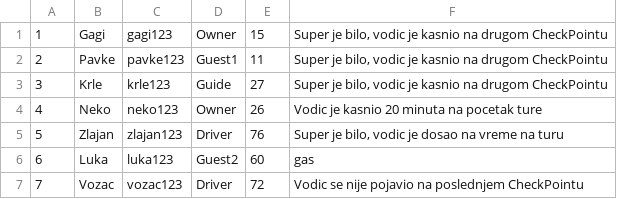
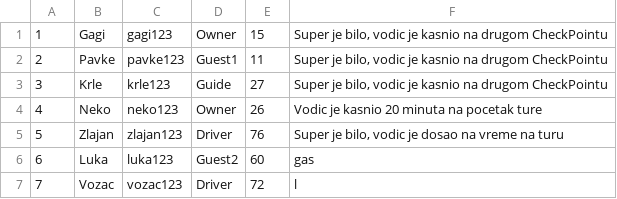
Before and after one commit to pavke02/booking-projekat, a CSV file: SIMS Booking/Resources/Data/users.csv, drawn as a sheet.

```diff
--- a/SIMS Booking/Resources/Data/users.csv
+++ b/SIMS Booking/Resources/Data/users.csv
@@ -6,2 +6,2 @@
 6|Luka|luka123|Guest2|60|gas
-7|Vozac|vozac123|Driver|72|Vodic se nije pojavio na poslednjem CheckPointu
+7|Vozac|vozac123|Driver|72|l
```
Also changed, not shown: 9 other files.
